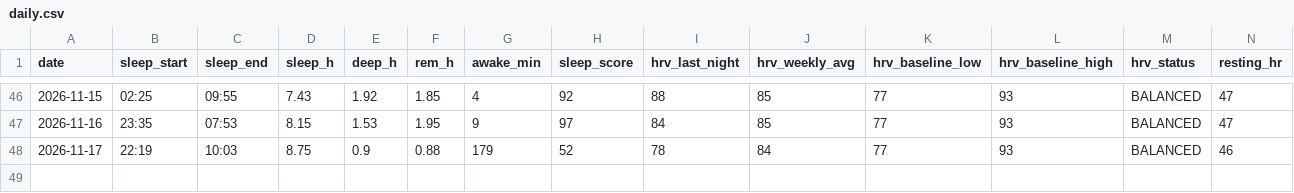
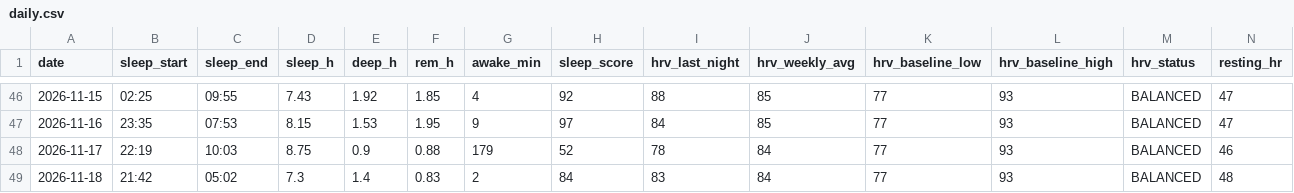
Before and after one commit to oyvindar/garmin-wellness, a CSV file: data/daily.csv, drawn as a sheet; only a part is shown, gaps mark what is left out; rows hold the shown columns only; the diff names each change by its address in the sheet, - before the commit and + after, or states it on an @@ line.

Commit message:
Garmin data 2026-11-18

```diff
--- a/data/daily.csv
+++ b/data/daily.csv
+row 49: 2026-11-18 | 21:42 | 05:02 | 7.3 | 1.4 | 0.83 | 2 | 84 | 83 | 84 | 77 | 93 | BALANCED | 48
```
Also changed, not shown: 5 other files.
